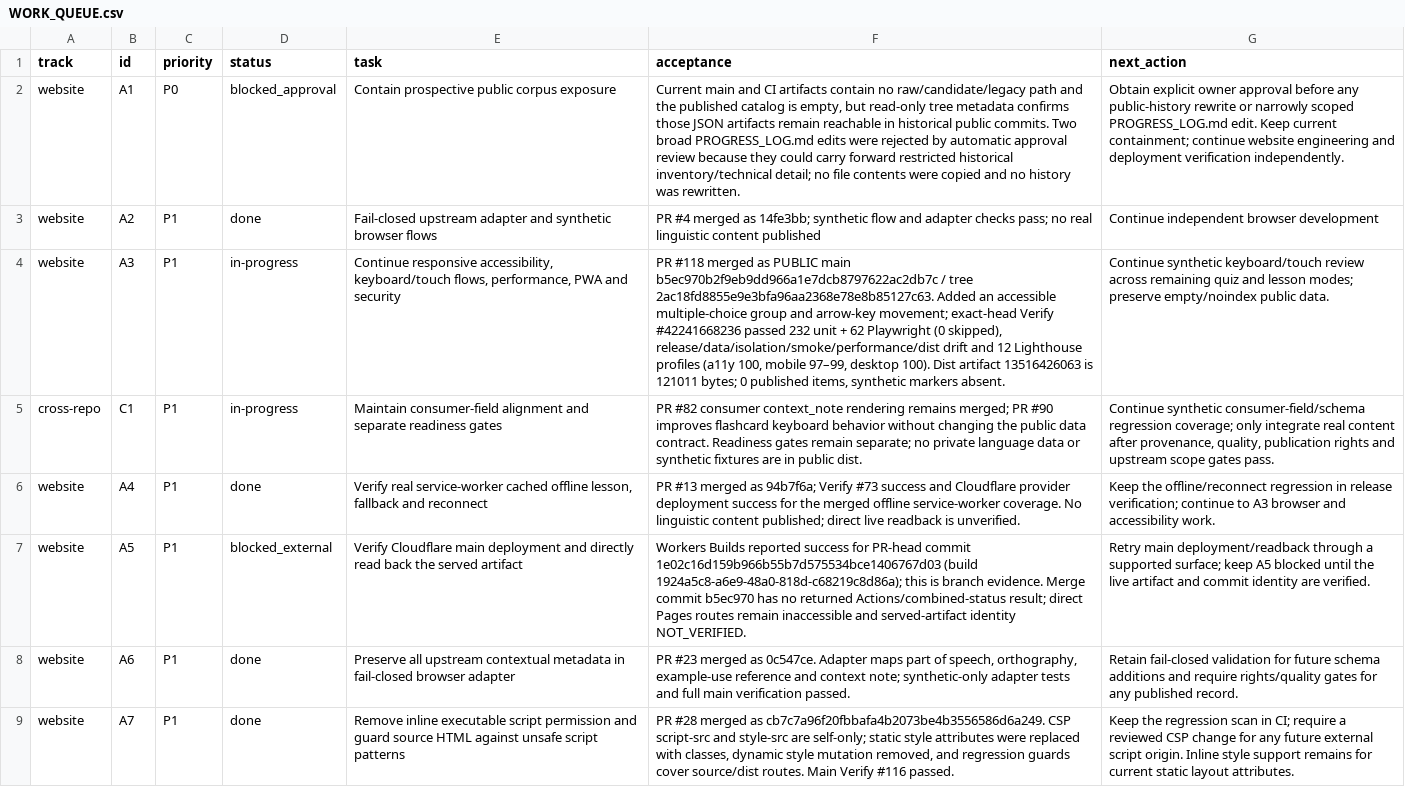
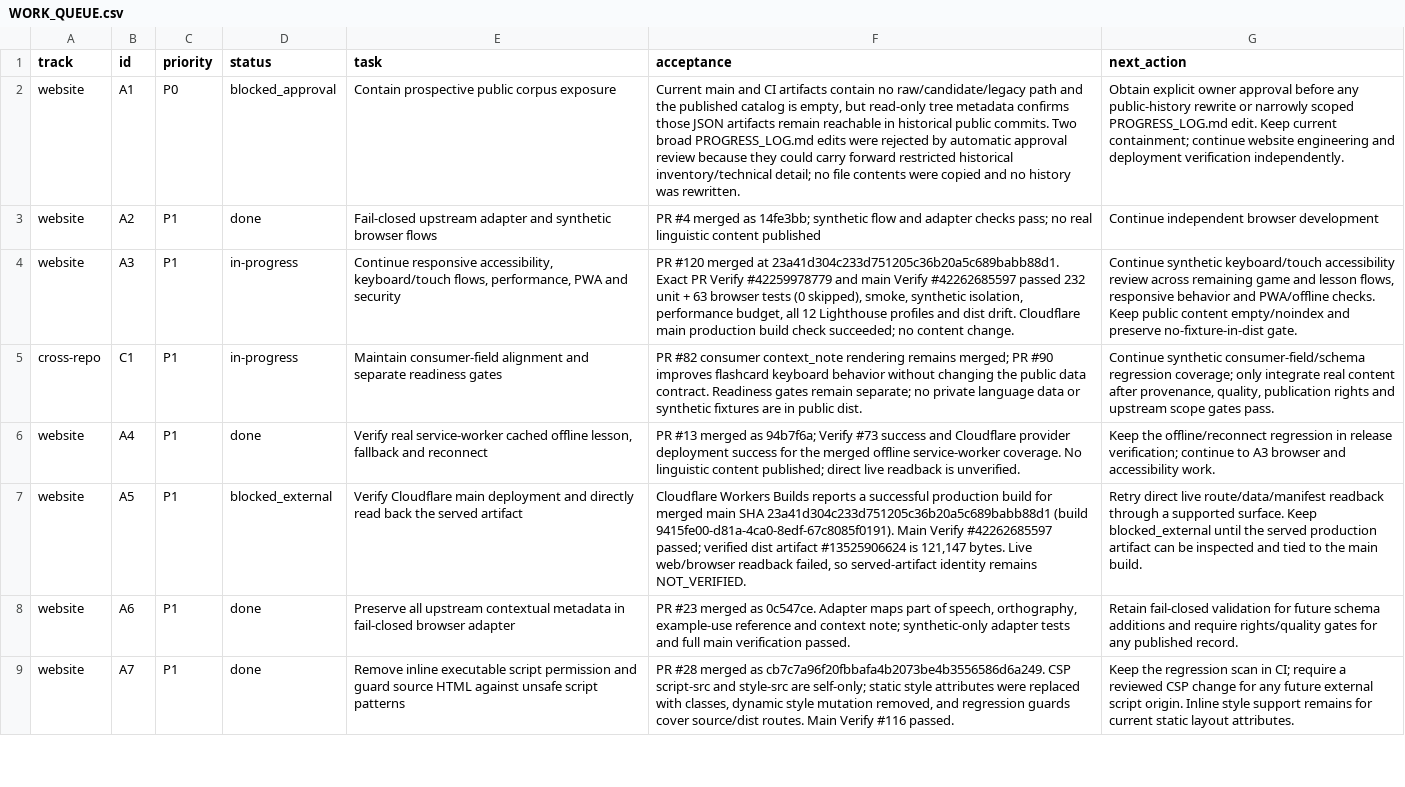
Before and after one commit to drewsebastians/webgame-bataktoba-indo, a CSV file: WORK_QUEUE.csv, drawn as a sheet; only a part is shown; the diff names each change by its address in the sheet, - before the commit and + after, or states it on an @@ line.

Commit message:
docs: checkpoint A3 flashcard filter and live deployment status

```diff
--- a/WORK_QUEUE.csv
+++ b/WORK_QUEUE.csv
-F4 (acceptance): PR #118 merged as PUBLIC main b5ec970b2f9eb9dd966a1e7dcb8797622ac2db7c / tree 2ac18fd8855e9e3bfa96aa2368e78e8b85127c63. Added an accessible multiple-choice group and arrow-key movement; exact-head Verify #42241668236 passed 232 unit + 62 Playwright (0 skipped), release/data/isolation/smoke/performance/dist drift and 12 Lighthouse profiles (a11y 100, mobile 97–99, desktop 100). Dist artifact 13516426063 is 121011 bytes; 0 published items, synthetic markers absent.
+F4 (acceptance): PR #120 merged at 23a41d304c233d751205c36b20a5c689babb88d1. Exact PR Verify #42259978779 and main Verify #42262685597 passed 232 unit + 63 browser tests (0 skipped), smoke, synthetic isolation, performance budget, all 12 Lighthouse profiles and dist drift. Cloudflare main production build check succeeded; no content change.
-G4 (next_action): …synthetic keyboard/touch review across remaining quiz and lesson modes; preserve empty/noindex public data.
+G4 (next_action): …synthetic keyboard/touch accessibility review across remaining game and lesson flows, responsive behavior and PWA/offline checks. Keep public content empty/noindex and preserve no-fixture-in-dist gate.
-F7 (acceptance): Workers Builds reported success for PR-head commit 1e02c16d159b966b55b7d575534bce1406767d03 (build 1924a5c8-a6e9-48a0-818d-c68219c8d86a); this is branch evidence. Merge commit b5ec970 has no returned Actions/combined-status result; direct Pages routes remain inaccessible and served-artifact identity NOT_VERIFIED.
+F7 (acceptance): Cloudflare Workers Builds reports a successful production build for merged main SHA 23a41d304c233d751205c36b20a5c689babb88d1 (build 9415fe00-d81a-4ca0-8edf-67c8085f0191). Main Verify #42262685597 passed; verified dist artifact #13525906624 is 121,147 bytes. Live web/browser readback failed, so served-artifact identity remains NOT_VERIFIED.
-G7 (next_action): Retry main deployment/readback through a supported surface; keep A5 blocked until the live artifact and commit identity are verified.
+G7 (next_action): Retry direct live route/data/manifest readback through a supported surface. Keep blocked_external until the served production artifact can be inspected and tied to the main build.
```
Also changed, not shown: 3 other files.
